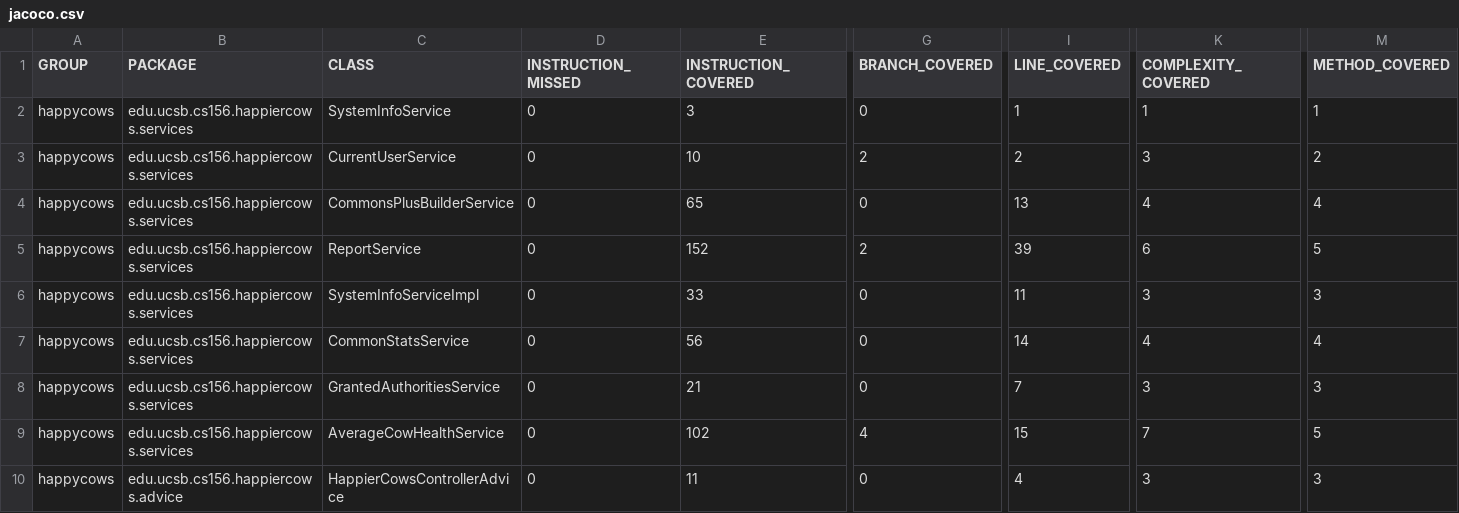
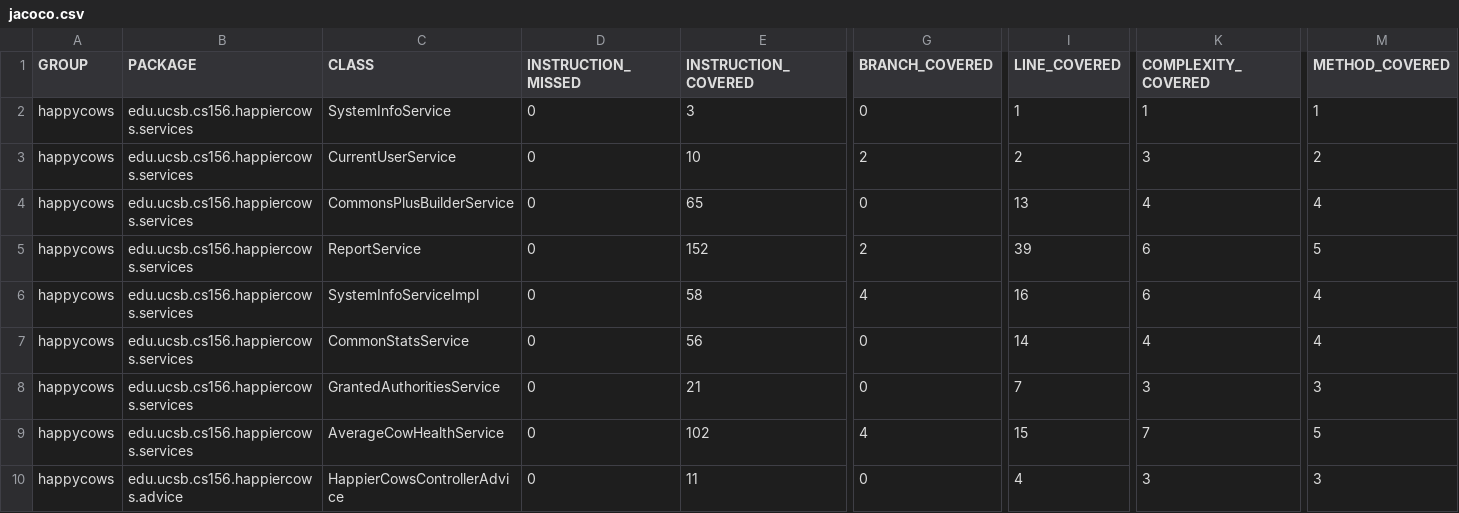
Before and after one commit to ucsb-cs156-s24/proj-happycows-s24-4pm-5, a CSV file: jacoco/jacoco.csv, drawn as a sheet; only a part is shown, gaps mark what is left out; the diff names each change by its address in the sheet, - before the commit and + after, or states it on an @@ line.

```diff
--- a/jacoco/jacoco.csv
+++ b/jacoco/jacoco.csv
-E6 (INSTRUCTION_COVERED): 33
+E6 (INSTRUCTION_COVERED): 58
-G6 (BRANCH_COVERED): 0
+G6 (BRANCH_COVERED): 4
-I6 (LINE_COVERED): 11
+I6 (LINE_COVERED): 16
-K6 (COMPLEXITY_COVERED): 3
+K6 (COMPLEXITY_COVERED): 6
-M6 (METHOD_COVERED): 3
+M6 (METHOD_COVERED): 4
```
Also changed, not shown: 7 other files.
